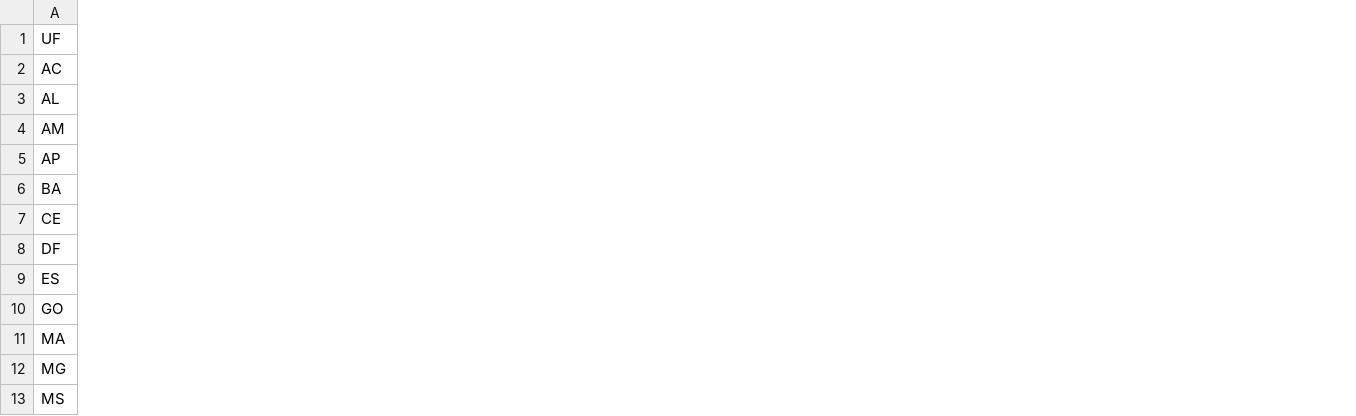
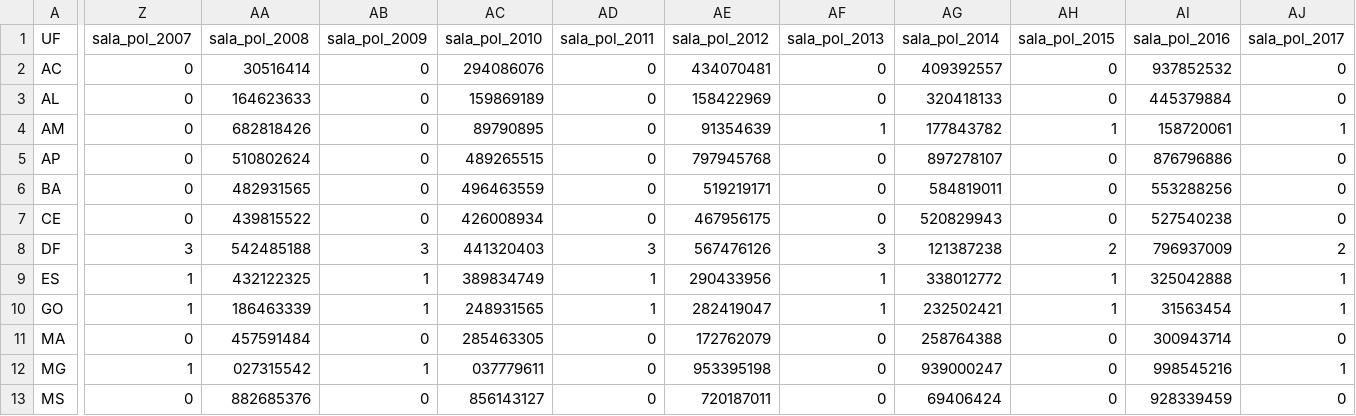
Before and after one commit to victorufrj/DataVis, a CSV file: 2306_0.csv, drawn as a sheet; only a part is shown, gaps mark what is left out; the diff covers the shown part only; the diff names each change by its address in the sheet, - before the commit and + after, or states it on an @@ line.

Commit message:
Update 2306_0.csv

```diff
--- a/2306_0.csv
+++ b/2306_0.csv
+column Z, rows 1-13: sala_pol_2007 | 0 | 0 | 0 | 0 | 0 | 0 | 3 | 1 | 1 | 0 | 1 | 0
+column AA, rows 1-13: sala_pol_2008 | 30516414 | 164623633 | 682818426 | 510802624 | 482931565 | 439815522 | 542485188 | 432122325 | 186463339 | 457591484 | 027315542 | 882685376
+column AB, rows 1-13: sala_pol_2009 | 0 | 0 | 0 | 0 | 0 | 0 | 3 | 1 | 1 | 0 | 1 | 0
+column AC, rows 1-13: sala_pol_2010 | 294086076 | 159869189 | 89790895 | 489265515 | 496463559 | 426008934 | 441320403 | 389834749 | 248931565 | 285463305 | 037779611 | 856143127
+column AD, rows 1-13: sala_pol_2011 | 0 | 0 | 0 | 0 | 0 | 0 | 3 | 1 | 1 | 0 | 0 | 0
+column AE, rows 1-13: sala_pol_2012 | 434070481 | 158422969 | 91354639 | 797945768 | 519219171 | 467956175 | 567476126 | 290433956 | 282419047 | 172762079 | 953395198 | 720187011
+column AF, rows 1-13: sala_pol_2013 | 0 | 0 | 1 | 0 | 0 | 0 | 3 | 1 | 1 | 0 | 0 | 0
+column AG, rows 1-13: sala_pol_2014 | 409392557 | 320418133 | 177843782 | 897278107 | 584819011 | 520829943 | 121387238 | 338012772 | 232502421 | 258764388 | 939000247 | 69406424
+column AH, rows 1-13: sala_pol_2015 | 0 | 0 | 1 | 0 | 0 | 0 | 2 | 1 | 1 | 0 | 0 | 0
+column AI, rows 1-13: sala_pol_2016 | 937852532 | 445379884 | 158720061 | 876796886 | 553288256 | 527540238 | 796937009 | 325042888 | 31563454 | 300943714 | 998545216 | 928339459
+column AJ, rows 1-13: sala_pol_2017 | 0 | 0 | 1 | 0 | 0 | 0 | 2 | 1 | 1 | 0 | 1 | 0
```
Also changed, not shown: 13 added columns elsewhere in this file.
